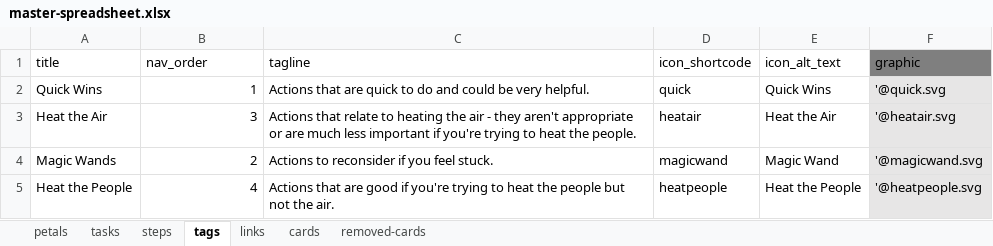
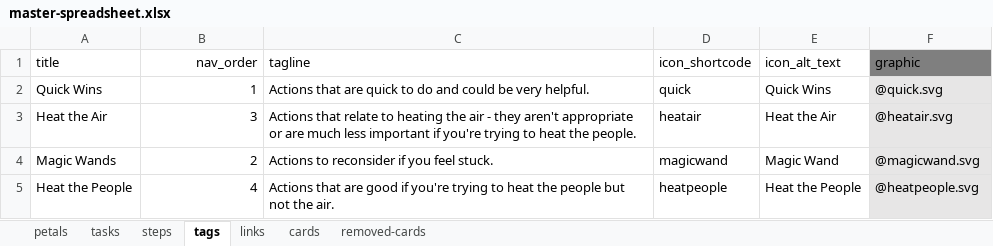
Before and after one commit to robwoodford/SEC-Card-Game, an Excel workbook: aux/master-spreadsheet.xlsx, sheet tags, drawn as a sheet; values as stored, in another font and other column widths than the file's, no borders; table styles not drawn; the diff names each change by its address in the sheet, - before the commit and + after, or states it on an @@ line.

```diff
--- a/aux/master-spreadsheet.xlsx (sheet tags)
+++ b/aux/master-spreadsheet.xlsx (sheet tags)
-B1 alignment: left
+B1 alignment: right
-F2 (graphic): '@quick.svg
+F2 (graphic): @quick.svg
-F3 (graphic): '@heatair.svg
+F3 (graphic): @heatair.svg
-F4 (graphic): '@magicwand.svg
+F4 (graphic): @magicwand.svg
-F5 (graphic): '@heatpeople.svg
+F5 (graphic): @heatpeople.svg
```
Also changed, not shown: sheet links, sheet cards, sheet removed-cards, sheet steps, sheet petals, sheet tasks, formulas that keep their value, 18 other files.
